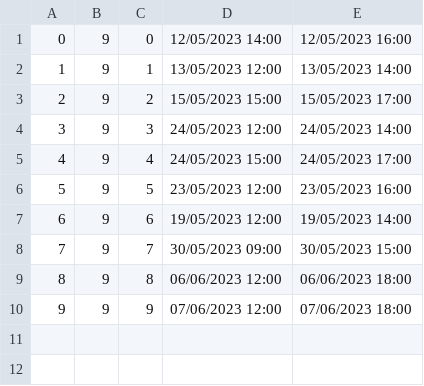
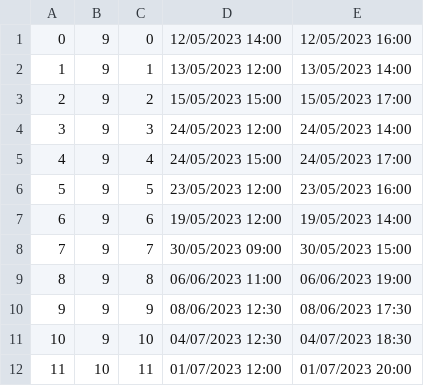
Before and after one commit to jblanusa13/SimsProjekat, a CSV file: ProjectSims/ProjectSims/Resources/Data/guideSchedule.csv, drawn as a sheet.

```diff
--- a/ProjectSims/ProjectSims/Resources/Data/guideSchedule.csv
+++ b/ProjectSims/ProjectSims/Resources/Data/guideSchedule.csv
@@ -8,3 +8,5 @@
 7|9|7|30/05/2023 09:00|30/05/2023 15:00
-8|9|8|06/06/2023 12:00|06/06/2023 18:00
-9|9|9|07/06/2023 12:00|07/06/2023 18:00
+8|9|8|06/06/2023 11:00|06/06/2023 19:00
+9|9|9|08/06/2023 12:30|08/06/2023 17:30
+10|9|10|04/07/2023 12:30|04/07/2023 18:30
+11|10|11|01/07/2023 12:00|01/07/2023 20:00
```
Also changed, not shown: ProjectSims/ProjectSims/Resources/Data/keypoint.csv, ProjectSims/ProjectSims/Resources/Data/notificationtour.csv, 13 other files.
